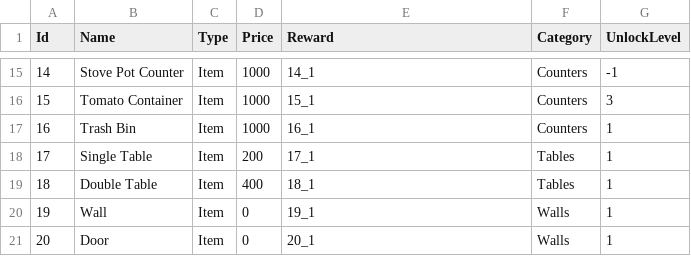
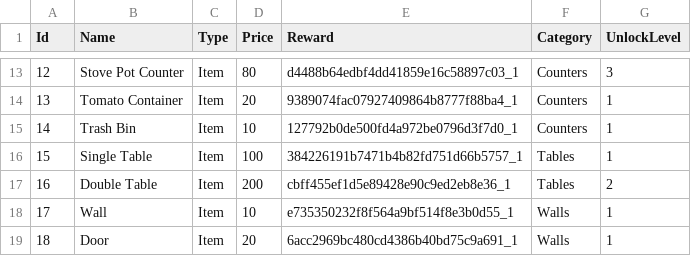
Before and after one commit to HungLeAnh/DailyCooking, a CSV file: DailyCooking/Assets/Configs/ConfigShop/ConfigShop.csv, drawn as a sheet; only a part is shown, gaps mark what is left out; addresses are those after the commit; the diff covers the shown part only; the diff names each change by its address in the sheet, - before the commit and + after, or states it on an @@ line.

```diff
--- a/DailyCooking/Assets/Configs/ConfigShop/ConfigShop.csv
+++ b/DailyCooking/Assets/Configs/ConfigShop/ConfigShop.csv
@@ column A (Id) renumbered from row 2 down @@
-D13 (Price): 1000
+D13 (Price): 80
-E13 (Reward): 14_1
+E13 (Reward): d4488b64edbf4dd41859e16c58897c03_1
-G13 (UnlockLevel): -1
+G13 (UnlockLevel): 3
-D14 (Price): 1000
+D14 (Price): 20
-E14 (Reward): 15_1
+E14 (Reward): 9389074fac07927409864b8777f88ba4_1
-G14 (UnlockLevel): 3
+G14 (UnlockLevel): 1
-D15 (Price): 1000
+D15 (Price): 10
-E15 (Reward): 16_1
+E15 (Reward): 127792b0de500fd4a972be0796d3f7d0_1
-D16 (Price): 200
+D16 (Price): 100
-E16 (Reward): 17_1
+E16 (Reward): 384226191b7471b4b82fd751d66b5757_1
-D17 (Price): 400
+D17 (Price): 200
-E17 (Reward): 18_1
+E17 (Reward): cbff455ef1d5e89428e90c9ed2eb8e36_1
-G17 (UnlockLevel): 1
+G17 (UnlockLevel): 2
-D18 (Price): 0
+D18 (Price): 10
-E18 (Reward): 19_1
+E18 (Reward): e735350232f8f564a9bf514f8e3b0d55_1
-D19 (Price): 0
+D19 (Price): 20
-E19 (Reward): 20_1
+E19 (Reward): 6acc2969bc480cd4386b40bd75c9a691_1
```
Also changed, not shown: 2 removed rows and 30 edited cells elsewhere in this file, DailyCooking/Assets/Configs/PlacedObject/PlacedObjectConfig.csv, 13 other files.
